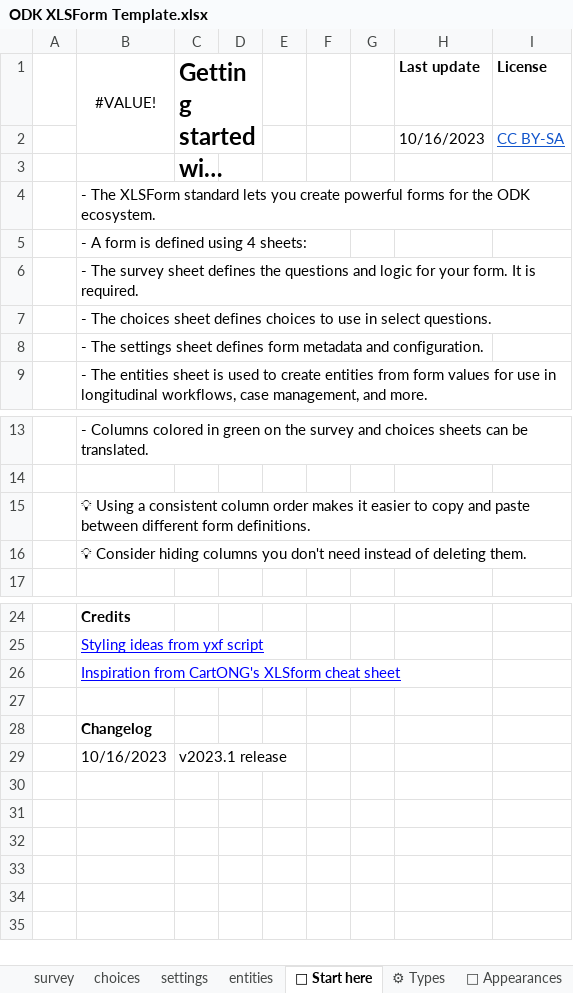
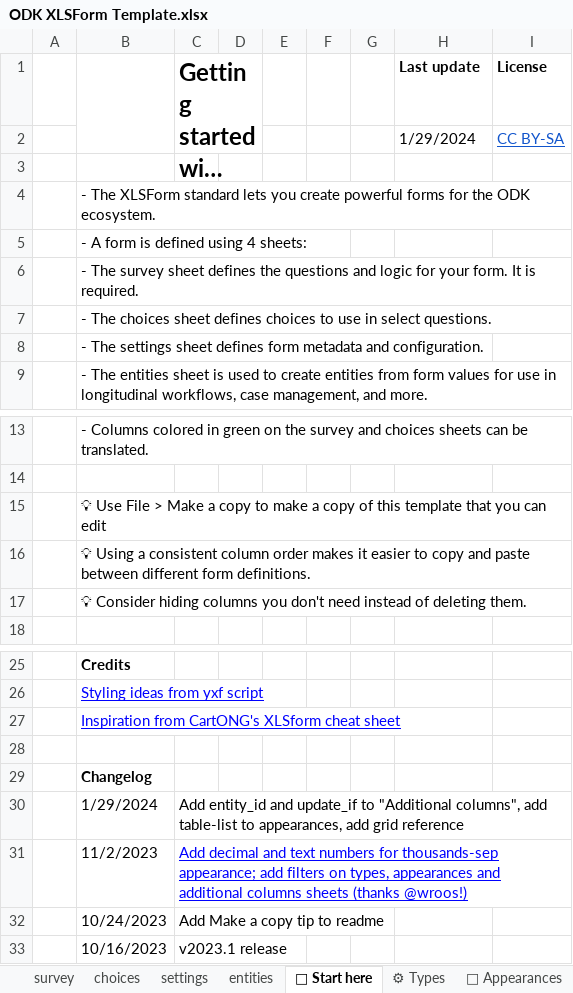
Before and after one commit to getodk/xlsform-template, an Excel workbook: ODK XLSForm Template.xlsx, sheet 👋 Start here, drawn as a sheet; only a part is shown, gaps mark what is left out; long unchanged cells end in …; values as stored, in another font and other column widths than the file's, no borders; charts and pictures not drawn; the diff names each change by its address in the sheet, - before the commit and + after, or states it on an @@ line.

Commit message:
Update to add a few appearances and make other small changes (#3)

```diff
--- a/ODK XLSForm Template.xlsx (sheet 👋 Start here)
+++ b/ODK XLSForm Template.xlsx (sheet 👋 Start here)
-B1: #VALUE!
+B1: (empty)
-H2 (Last update): 10/16/2023
+H2 (Last update): 1/29/2024
+row 15:  | 💡 Use File > Make a copy to make a copy of this template that you can edit
+row 30:  | 1/29/2024 | Add entity_id and update_if to "Additional columns", add table-list to appearances, add grid reference
+row 31:  | 11/2/2023 | Add decimal and text numbers for thousands-sep appearance; add filters on types, appearances and additional columns sheets (thanks @wroos!)
+row 32:  | 10/24/2023 | Add Make a copy tip to readme
```
Also changed, not shown: sheet ✅ Additional columns, sheet 👀 Appearances, sheet ⚙ Types, sheet settings, charts or pictures.
